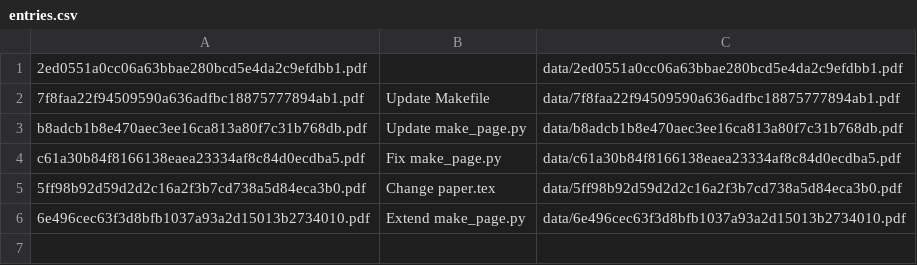
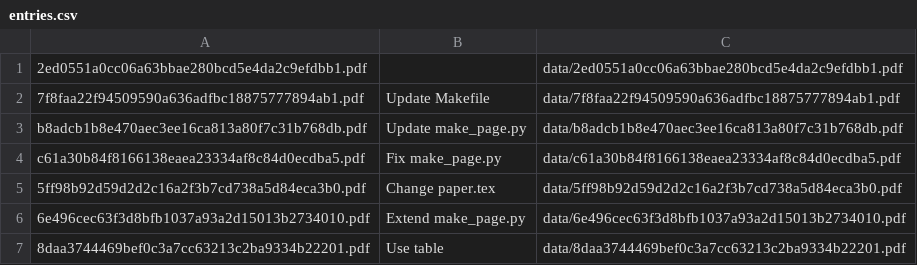
Before and after one commit to ibab/fully-reproducible, a CSV file: entries.csv, drawn as a sheet.

```diff
--- a/entries.csv
+++ b/entries.csv
@@ -6 +6,2 @@ c61a30b84f8166138eaea23334af8c84d0ecdba5.pdf,Fix make_page.py,data/c61a30b84f816
 6e496cec63f3d8bfb1037a93a2d15013b2734010.pdf,Extend make_page.py,data/6e496cec63f3d8bfb1037a93a2d15013b2734010.pdf
+8daa3744469bef0c3a7cc63213c2ba9334b22201.pdf,Use table,data/8daa3744469bef0c3a7cc63213c2ba9334b22201.pdf
```
Also changed, not shown: 3 other files.
